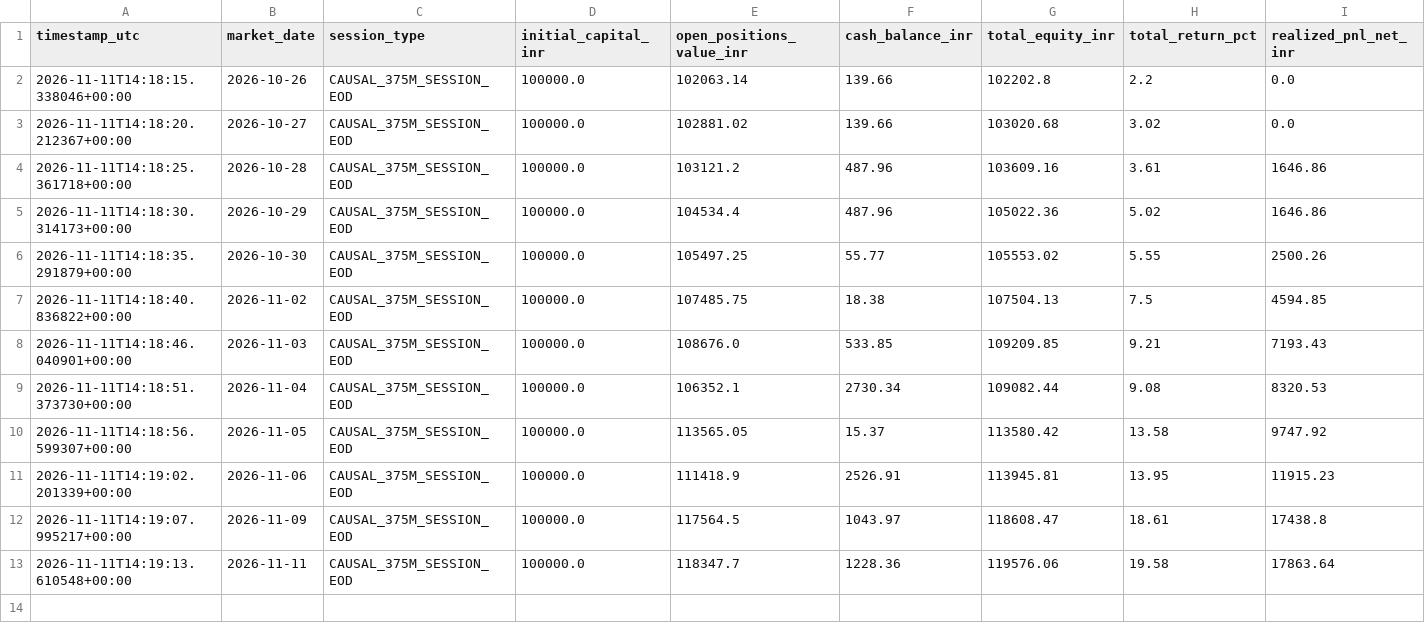
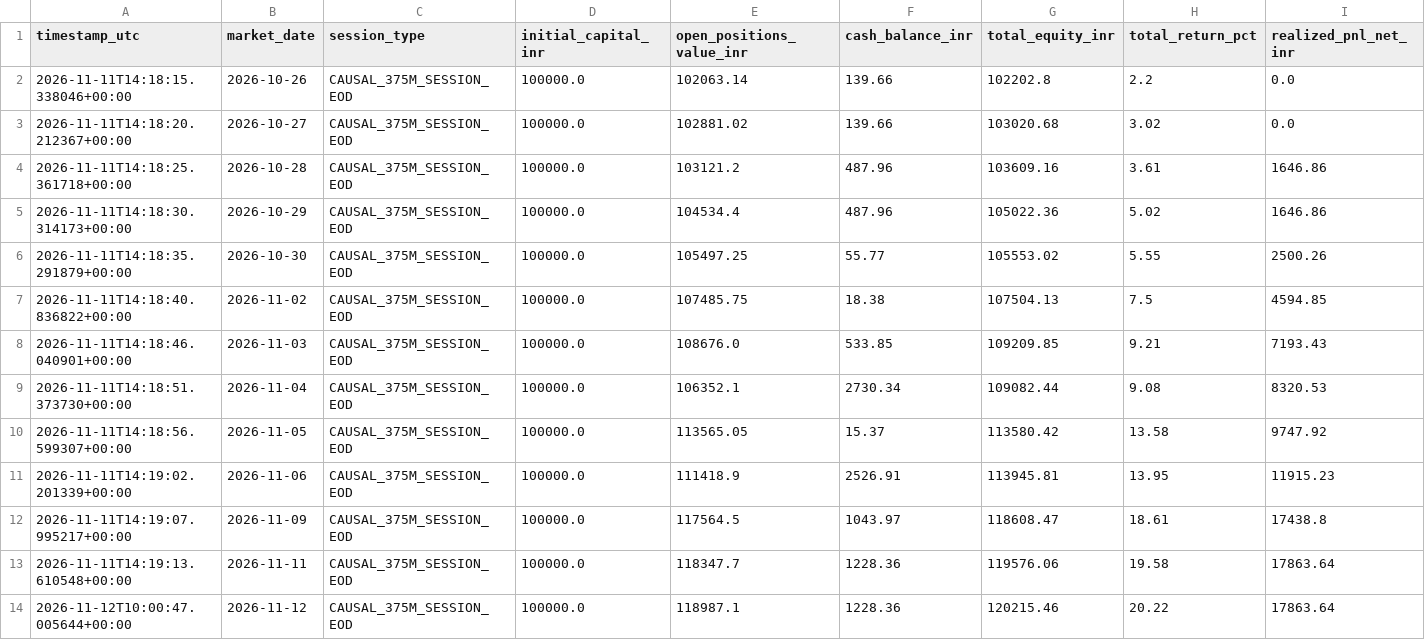
Before and after one commit to MavedNahrub/AgentX, a CSV file: reports/live_6day_test/collective_6day_ledger.csv, drawn as a sheet; only a part is shown; rows hold the shown columns only; the diff names each change by its address in the sheet, - before the commit and + after, or states it on an @@ line.

Commit message:
feat(ui): add live explanation card for unbought #1 ranked stock in Section 5
- api_server.py: automatically audits why today's #1 pick wasn't bought when all 4 slots are full or rotation blocked
- BrokerDock.tsx: highlights 'Why #1 Pick Wasn't Bought' card with top priority badge & adds quick banner in Tab 4 linking directly to Section 5
- reports: record 2026-11-12 completed session proofs (+20.22% net return, peak equity, 0% drawdown)

```diff
--- a/reports/live_6day_test/collective_6day_ledger.csv
+++ b/reports/live_6day_test/collective_6day_ledger.csv
+row 14: 2026-11-12T10:00:47.005644+00:00 | 2026-11-12 | CAUSAL_375M_SESSION_EOD | 100000.0 | 118987.1 | 1228.36 | 120215.46 | 20.22 | 17863.64
```
Also changed, not shown: 4 other files.
